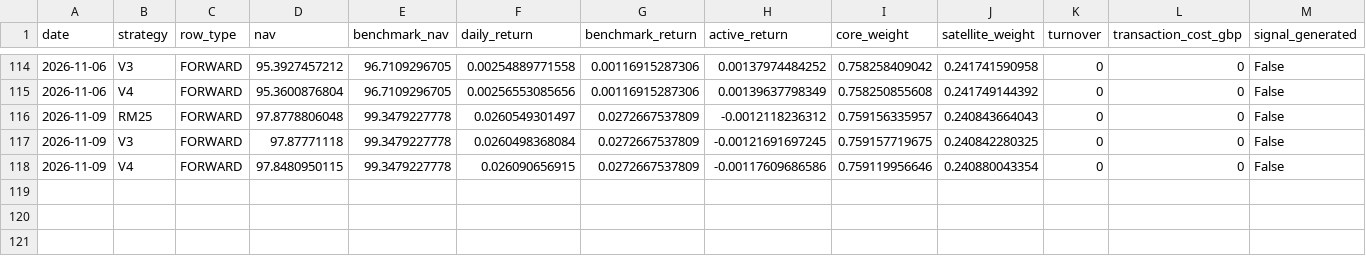
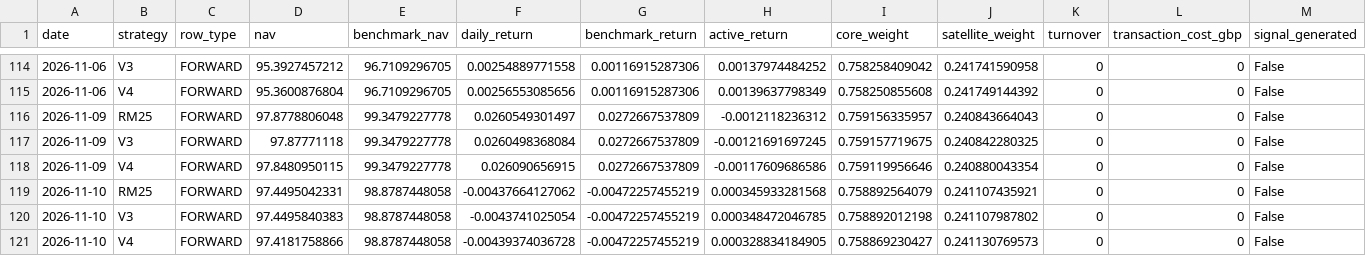
Before and after one commit to nicobouch97/fund100-research, a CSV file: forward_outputs/forward_ledger.csv, drawn as a sheet; only a part is shown, gaps mark what is left out; rows hold the shown columns only; the diff names each change by its address in the sheet, - before the commit and + after, or states it on an @@ line.

Commit message:
Forward Lab v1.1 update 2026-11-11

```diff
--- a/forward_outputs/forward_ledger.csv
+++ b/forward_outputs/forward_ledger.csv
+row 119: 2026-11-10 | RM25 | FORWARD | 97.4495042331 | 98.8787448058 | -0.00437664127062 | -0.00472257455219 | 0.000345933281568 | 0.758892564079 | 0.241107435921 | 0 | 0 | False
+row 120: 2026-11-10 | V3 | FORWARD | 97.4495840383 | 98.8787448058 | -0.0043741025054 | -0.00472257455219 | 0.000348472046785 | 0.758892012198 | 0.241107987802 | 0 | 0 | False
+row 121: 2026-11-10 | V4 | FORWARD | 97.4181758866 | 98.8787448058 | -0.00439374036728 | -0.00472257455219 | 0.000328834184905 | 0.758869230427 | 0.241130769573 | 0 | 0 | False
```
Also changed, not shown: 4 other files.
